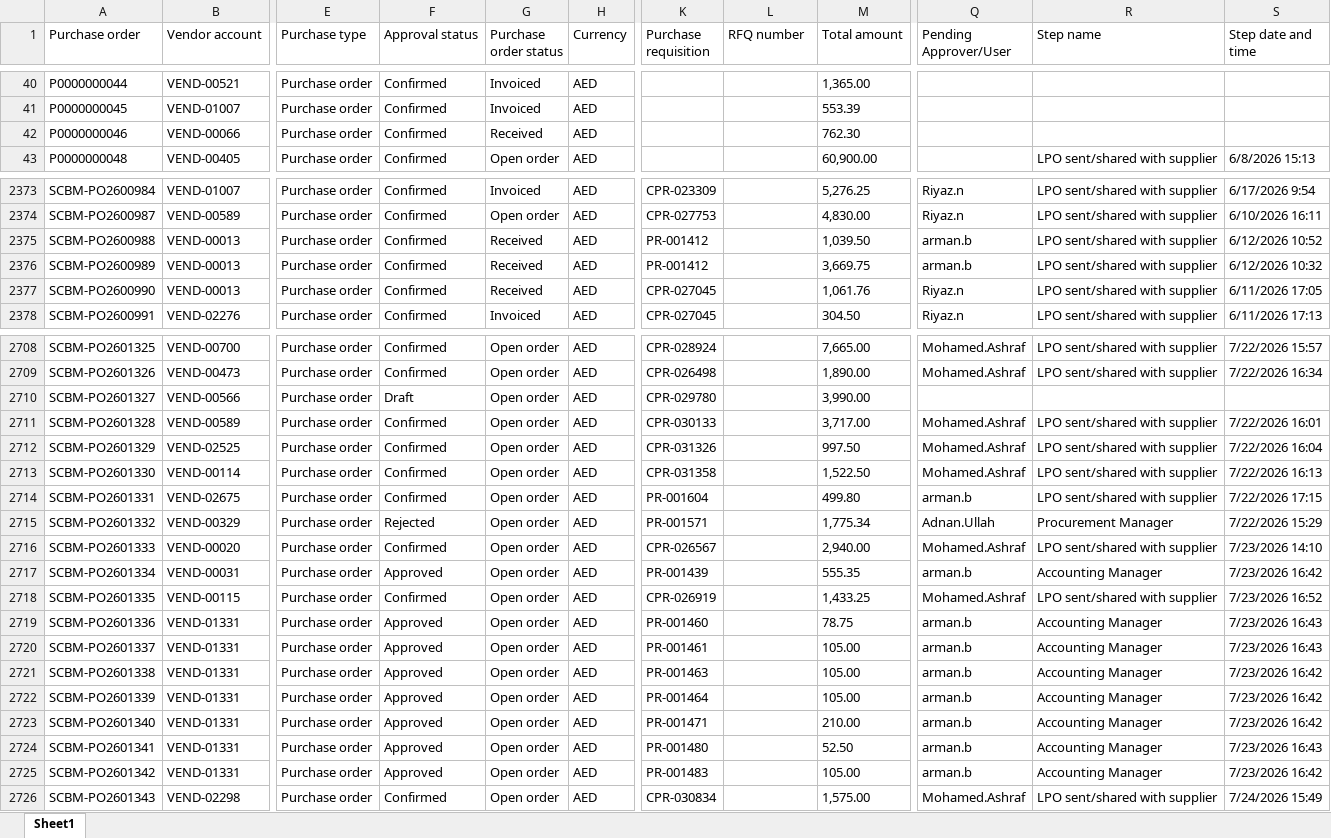
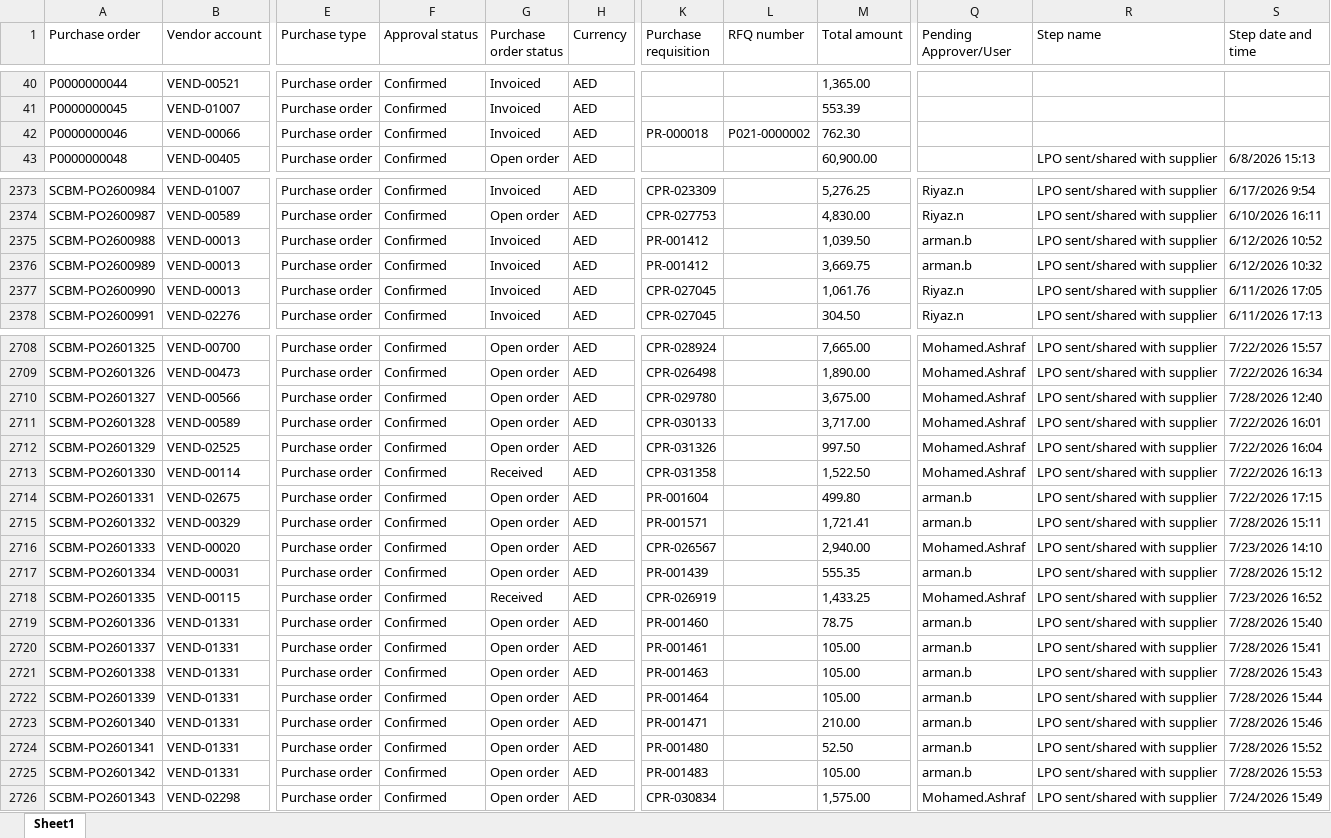
Before and after one commit to Chandansah605/PR-PO-Pipeline-Dashboard, an Excel workbook: po.xlsx, sheet Sheet1, drawn as a sheet; only a part is shown, gaps mark what is left out; values as stored, in another font and other column widths than the file's, no borders; table styles not drawn; the diff covers the shown part only; the diff names each change by its address in the sheet, - before the commit and + after, or states it on an @@ line.

```diff
--- a/po.xlsx (sheet Sheet1)
+++ b/po.xlsx (sheet Sheet1)
-G42 (Purchase order status): Received
+G42 (Purchase order status): Invoiced
-K42 (Purchase requisition): (empty)
+K42 (Purchase requisition): PR-000018
-L42 (RFQ number): (empty)
+L42 (RFQ number): P021-0000002
-G2375:G2377 (Purchase order status): Received
+G2375:G2377 (Purchase order status): Invoiced
-F2710 (Approval status): Draft
+F2710 (Approval status): Confirmed
-M2710 (Total amount): 3,990.00
+M2710 (Total amount): 3,675.00
-Q2710 (Pending Approver/User): (empty)
+Q2710 (Pending Approver/User): Mohamed.Ashraf
-R2710 (Step name): (empty)
+R2710 (Step name): LPO sent/shared with supplier
-S2710 (Step date and time): (empty)
+S2710 (Step date and time): 7/28/2026 12:40
-G2713 (Purchase order status): Open order
+G2713 (Purchase order status): Received
-F2715 (Approval status): Rejected
+F2715 (Approval status): Confirmed
-M2715 (Total amount): 1,775.34
+M2715 (Total amount): 1,721.41
-Q2715 (Pending Approver/User): Adnan.Ullah
+Q2715 (Pending Approver/User): arman.b
-R2715 (Step name): Procurement Manager
+R2715 (Step name): LPO sent/shared with supplier
-S2715 (Step date and time): 7/22/2026 15:29
+S2715 (Step date and time): 7/28/2026 15:11
-F2717 (Approval status): Approved
+F2717 (Approval status): Confirmed
-R2717 (Step name): Accounting Manager
+R2717 (Step name): LPO sent/shared with supplier
-S2717 (Step date and time): 7/23/2026 16:42
+S2717 (Step date and time): 7/28/2026 15:12
-G2718 (Purchase order status): Open order
+G2718 (Purchase order status): Received
-F2719:F2725 (Approval status): Approved
+F2719:F2725 (Approval status): Confirmed
-R2719:R2725 (Step name): Accounting Manager
+R2719:R2725 (Step name): LPO sent/shared with supplier
-S2719 (Step date and time): 7/23/2026 16:43
+S2719 (Step date and time): 7/28/2026 15:40
-S2720 (Step date and time): 7/23/2026 16:43
+S2720 (Step date and time): 7/28/2026 15:41
-S2721 (Step date and time): 7/23/2026 16:42
+S2721 (Step date and time): 7/28/2026 15:43
-S2722 (Step date and time): 7/23/2026 16:42
+S2722 (Step date and time): 7/28/2026 15:44
-S2723 (Step date and time): 7/23/2026 16:42
+S2723 (Step date and time): 7/28/2026 15:46
-S2724 (Step date and time): 7/23/2026 16:43
+S2724 (Step date and time): 7/28/2026 15:52
-S2725 (Step date and time): 7/23/2026 16:42
+S2725 (Step date and time): 7/28/2026 15:53
```
Also changed, not shown: 24 added rows and 59 edited cells elsewhere in this sheet, pr.xlsx, 1 other file.
